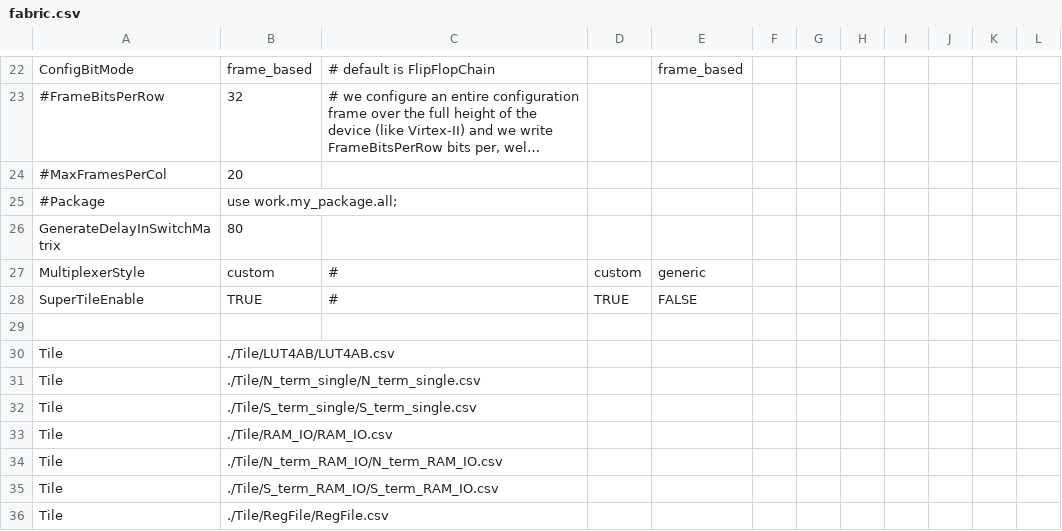
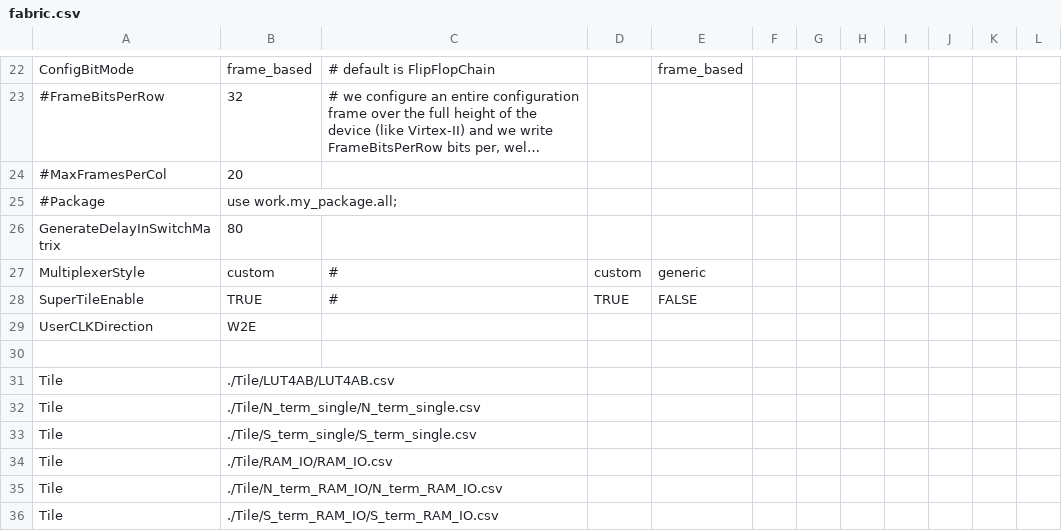
Before and after one commit to EverythingElseWasAlreadyTaken/FABulous_demo_AXI_IO, a CSV file: fabric.csv, drawn as a sheet; only a part is shown, gaps mark what is left out; the shorter side is filled out with more unchanged rows; long unchanged cells end in ….

```diff
--- a/fabric.csv
+++ b/fabric.csv
@@ -28,2 +28,3 @@ MultiplexerStyle,custom,#,custom,generic,,,,,,,,,,,,,,
 SuperTileEnable,TRUE,#,TRUE,FALSE,,,,,,,,,,,,,,
+UserCLKDirection,W2E
 ,,,,,,,,,,,,,,,,,,
```
Also changed, not shown: 8 other files.
